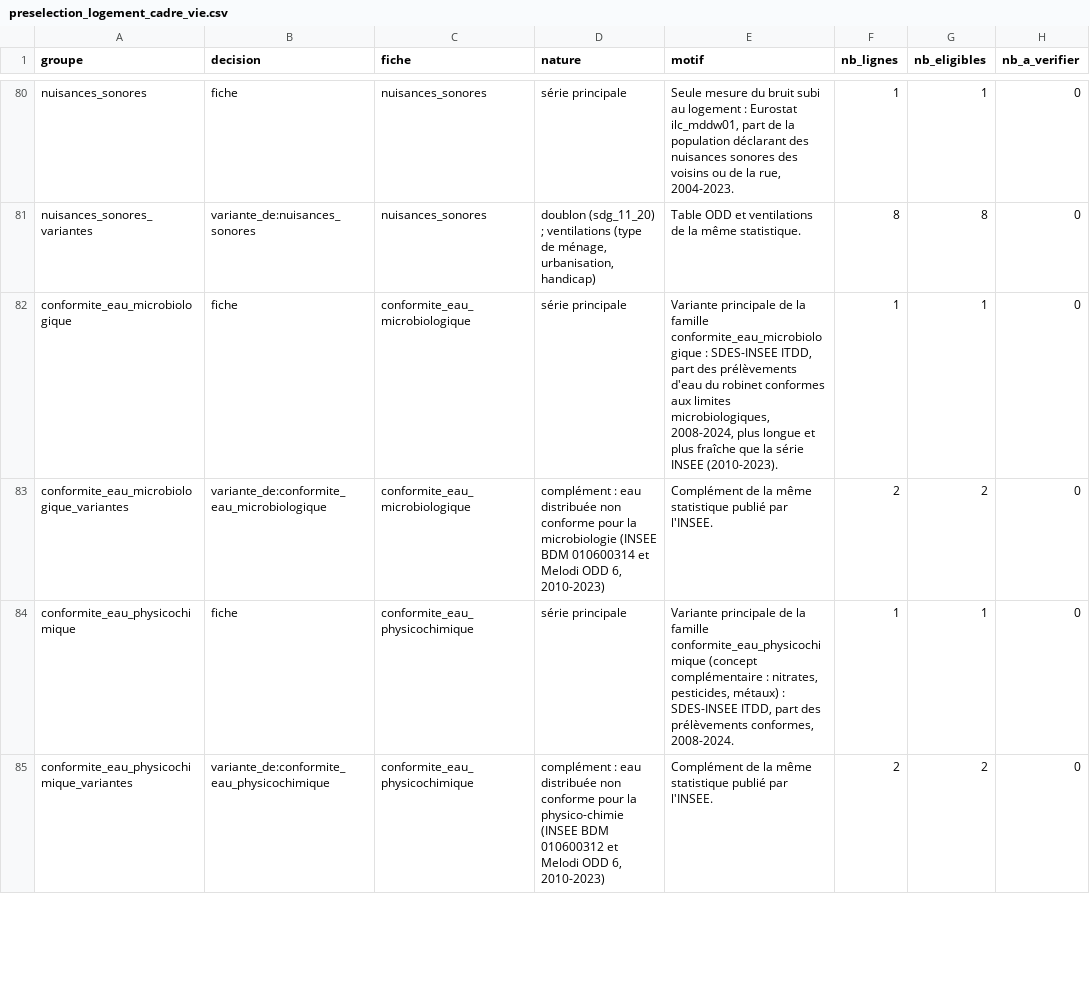
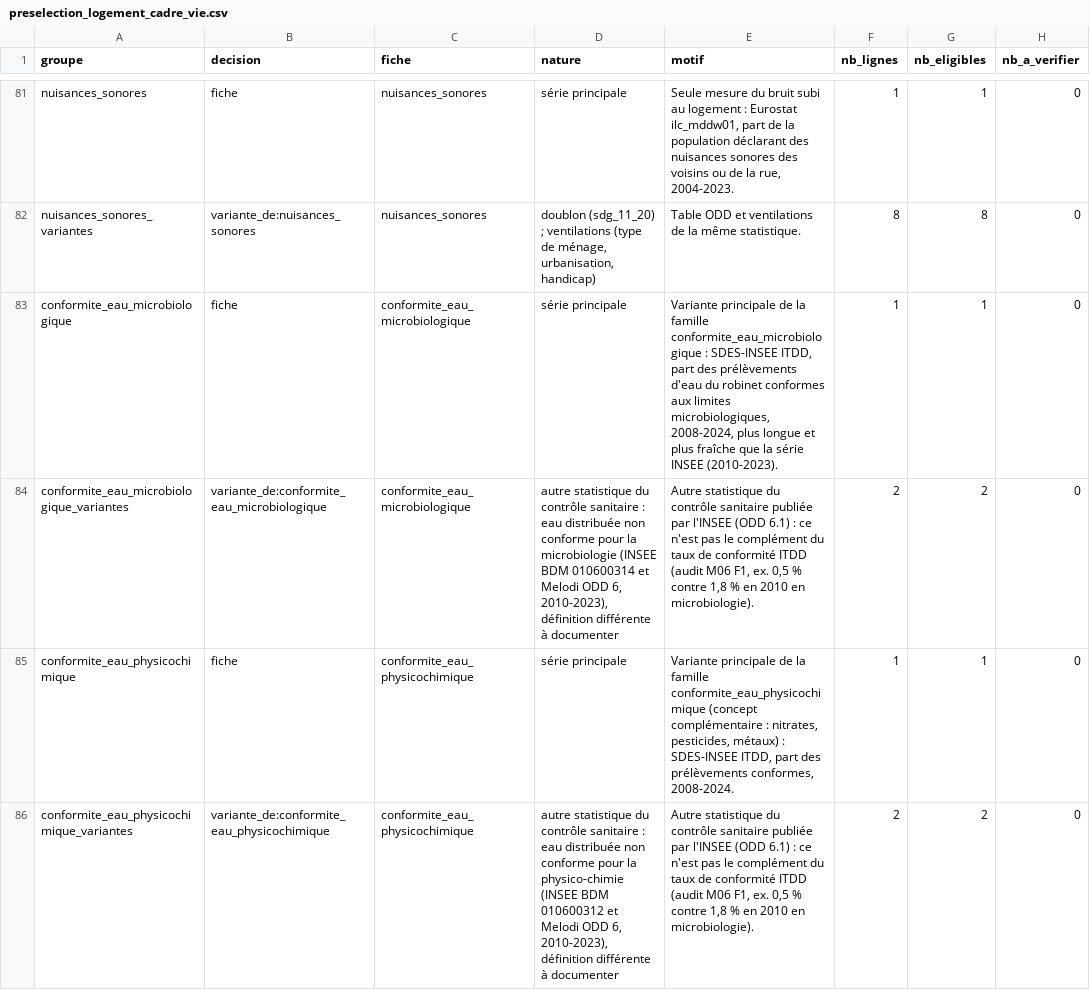
Before and after one commit to leomalherbe/prosperite, a CSV file: docs/validation/preselection_logement_cadre_vie.csv, drawn as a sheet; only a part is shown, gaps mark what is left out; addresses are those after the commit; the diff covers the shown part only; the diff names each change by its address in the sheet, - before the commit and + after, or states it on an @@ line.

```diff
--- a/docs/validation/preselection_logement_cadre_vie.csv
+++ b/docs/validation/preselection_logement_cadre_vie.csv
-D84 (nature): complément : eau distribuée non conforme pour la microbiologie (INSEE BDM 010600314 et Melodi ODD 6, 2010-2023)
+D84 (nature): autre statistique du contrôle sanitaire : eau distribuée non conforme pour la microbiologie (INSEE BDM 010600314 et Melodi ODD 6, 2010-2023), définition différente à documenter
-E84 (motif): Complément de la même statistique publié par l'INSEE.
+E84 (motif): Autre statistique du contrôle sanitaire publiée par l'INSEE (ODD 6.1) : ce n'est pas le complément du taux de conformité ITDD (audit M06 F1, ex. 0,5 % contre 1,8 % en 2010 en microbiologie).
-D86 (nature): complément : eau distribuée non conforme pour la physico-chimie (INSEE BDM 010600312 et Melodi ODD 6, 2010-2023)
+D86 (nature): autre statistique du contrôle sanitaire : eau distribuée non conforme pour la physico-chimie (INSEE BDM 010600312 et Melodi ODD 6, 2010-2023), définition différente à documenter
-E86 (motif): Complément de la même statistique publié par l'INSEE.
+E86 (motif): Autre statistique du contrôle sanitaire publiée par l'INSEE (ODD 6.1) : ce n'est pas le complément du taux de conformité ITDD (audit M06 F1, ex. 0,5 % contre 1,8 % en 2010 en microbiologie).
```
Also changed, not shown: 6 added rows, 5 removed rows and 14 edited cells elsewhere in this file, docs/validation/preselection_planete.csv, docs/validation/regles_preselection_logement_cadre_vie.csv, 51 other files.
